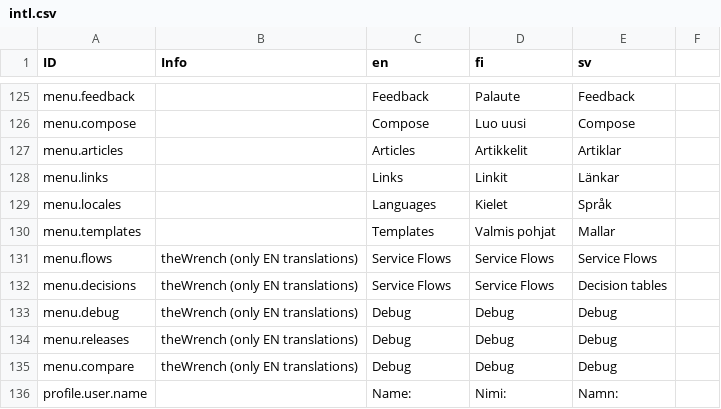
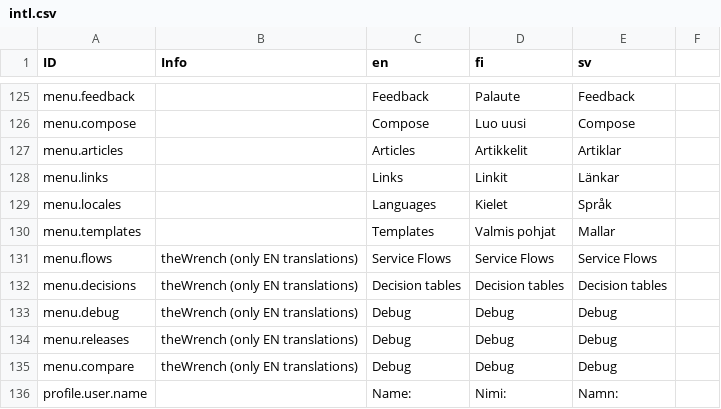
Before and after one commit to digiexpress-io/digiexpress-parent, a CSV file: ts_setup/eveli-ide/intl.csv, drawn as a sheet; only a part is shown, gaps mark what is left out.

Commit message:
Update decision tables translation in intl.csv

```diff
--- a/ts_setup/eveli-ide/intl.csv
+++ b/ts_setup/eveli-ide/intl.csv
@@ -131,3 +131,3 @@ menu.templates,,Templates,Valmis pohjat,Mallar,
 menu.flows,theWrench (only EN translations),Service Flows,Service Flows,Service Flows,
-menu.decisions,theWrench (only EN translations),Service Flows,Service Flows,Decision tables,
+menu.decisions,theWrench (only EN translations),Decision tables,Decision tables,Decision tables,
 menu.debug,theWrench (only EN translations),Debug,Debug,Debug,
```
